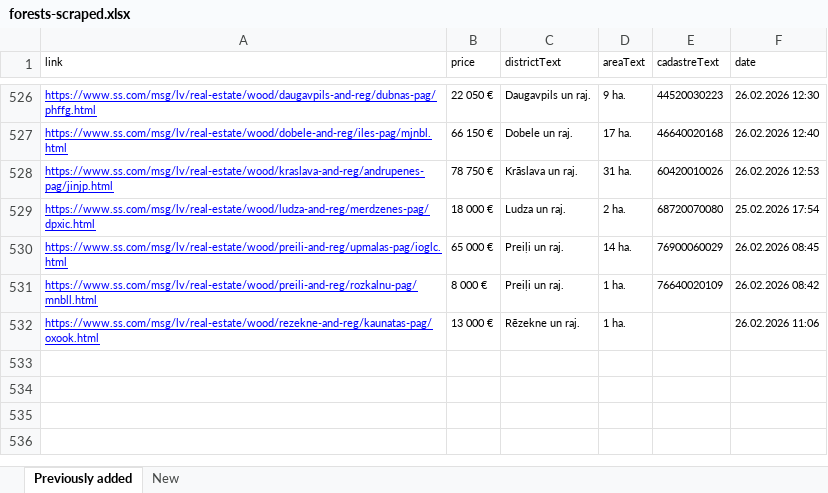
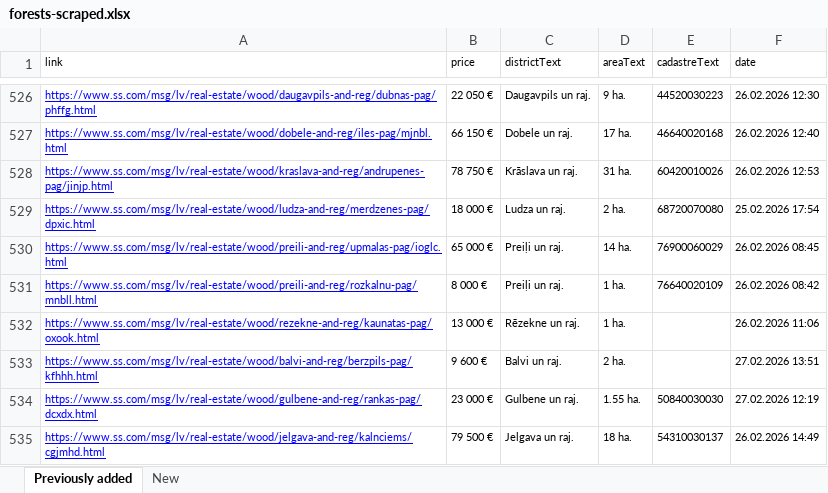
Before and after one commit to Martins-K/forest_land_scraper, an Excel workbook: forests-scraped.xlsx, sheet Previously added, drawn as a sheet; only a part is shown, gaps mark what is left out; values as stored, in another font and other column widths than the file's, no borders; the diff names each change by its address in the sheet, - before the commit and + after, or states it on an @@ line.

```diff
--- a/forests-scraped.xlsx (sheet Previously added)
+++ b/forests-scraped.xlsx (sheet Previously added)
+row 533: https://www.ss.com/msg/lv/real-estate/wood/balvi-and-reg/berzpils-pag/kfhhh.html | 9 600 € | Balvi un raj. | 2 ha. |  | 27.02.2026 13:51
+row 534: https://www.ss.com/msg/lv/real-estate/wood/gulbene-and-reg/rankas-pag/dcxdx.html | 23 000 € | Gulbene un raj. | 1.55 ha. | 50840030030 | 27.02.2026 12:19
+row 535: https://www.ss.com/msg/lv/real-estate/wood/jelgava-and-reg/kalnciems/cgjmhd.html | 79 500 € | Jelgava un raj. | 18 ha. | 54310030137 | 26.02.2026 14:49
```
Also changed, not shown: sheet New.
